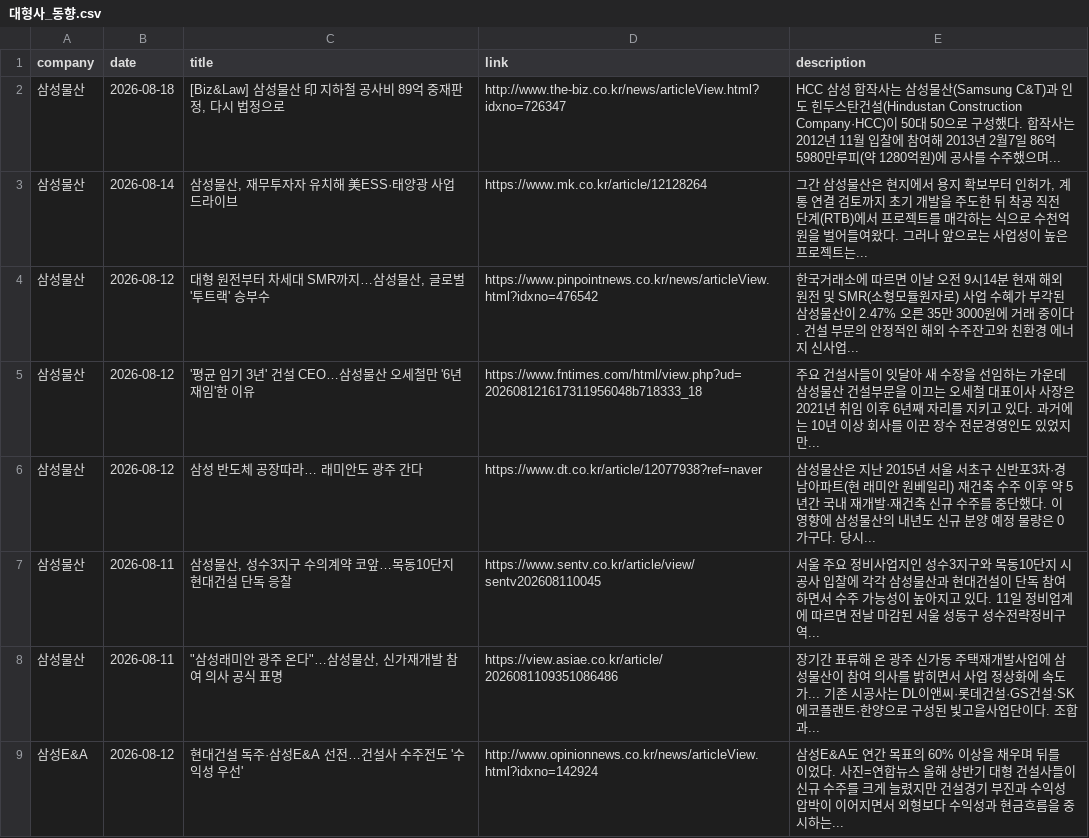
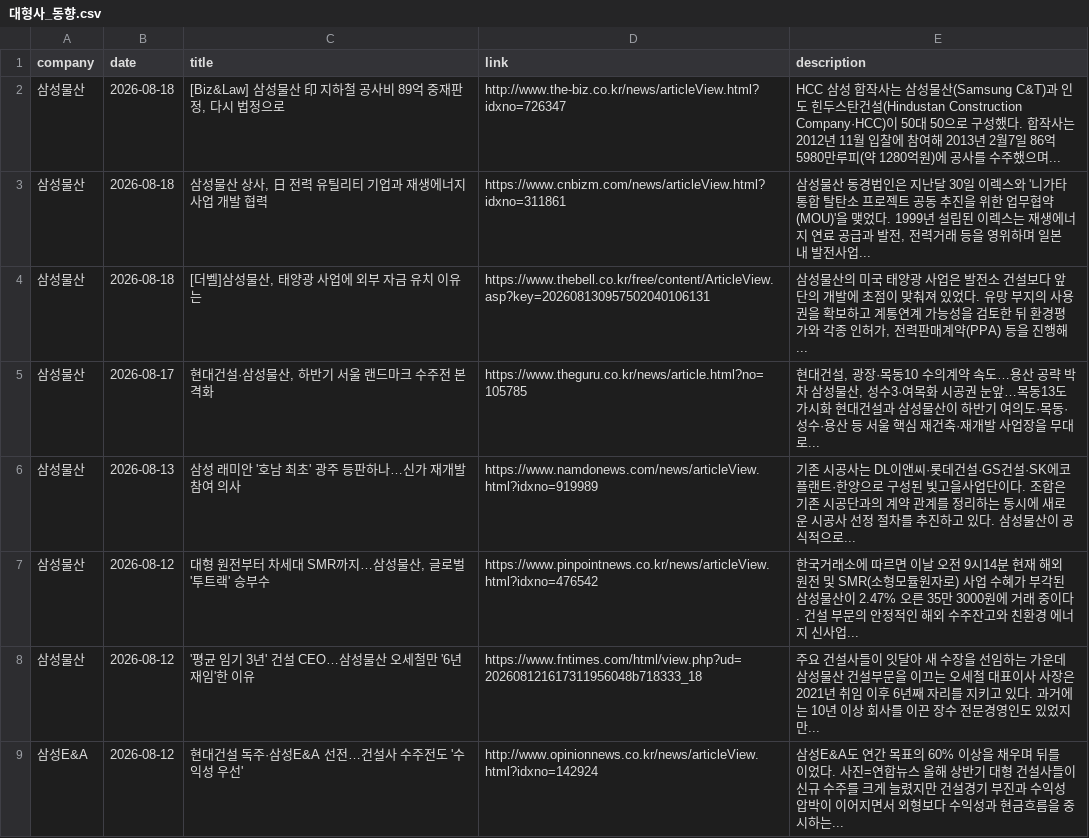
Before and after one commit to hdec-daily-news/hdec-competitors, a CSV file: 대형사_동향.csv, drawn as a sheet; only a part is shown; removed rows and columns are numbered as before the commit, all else as after; the diff covers the shown part only; the diff names each change by its address in the sheet, - before the commit and + after, or states it on an @@ line.

```diff
--- a/대형사_동향.csv
+++ b/대형사_동향.csv
-row 3: 삼성물산 | 2026-08-14 | 삼성물산, 재무투자자 유치해 美ESS·태양광 사업 드라이브 | https://www.mk.co.kr/article/12128264 | 그간 삼성물산은 현지에서 용지 확보부터 인허가, 계통 연결 검토까지 초기 개발을 주도한 뒤 착공 직전 단계(RTB)에서 프로젝트를 매각하는 식으로 수천억 원을 벌어들여왔다. 그러나 앞으로는 사업성이 높은 프로젝트는...
+row 3: 삼성물산 | 2026-08-18 | 삼성물산 상사, 日 전력 유틸리티 기업과 재생에너지 사업 개발 협력 | https://www.cnbizm.com/news/articleView.html?idxno=311861 | 삼성물산 동경법인은 지난달 30일 이렉스와 '니가타 통합 탈탄소 프로젝트 공동 추진을 위한 업무협약(MOU)'을 맺었다. 1999년 설립된 이렉스는 재생에너지 연료 공급과 발전, 전력거래 등을 영위하며 일본 내 발전사업...
+row 4: 삼성물산 | 2026-08-18 | [더벨]삼성물산, 태양광 사업에 외부 자금 유치 이유는 | https://www.thebell.co.kr/free/content/ArticleView.asp?key=202608130957502040106131 | 삼성물산의 미국 태양광 사업은 발전소 건설보다 앞단의 개발에 초점이 맞춰져 있었다. 유망 부지의 사용권을 확보하고 계통연계 가능성을 검토한 뒤 환경평가와 각종 인허가, 전력판매계약(PPA) 등을 진행해...
+row 5: 삼성물산 | 2026-08-17 | 현대건설·삼성물산, 하반기 서울 랜드마크 수주전 본격화 | https://www.theguru.co.kr/news/article.html?no=105785 | 현대건설, 광장·목동10 수의계약 속도…용산 공략 박차 삼성물산, 성수3·여목화 시공권 눈앞…목동13도 가시화 현대건설과 삼성물산이 하반기 여의도·목동·성수·용산 등 서울 핵심 재건축·재개발 사업장을 무대로...
+row 6: 삼성물산 | 2026-08-13 | 삼성 래미안 '호남 최초' 광주 등판하나…신가 재개발 참여 의사 | https://www.namdonews.com/news/articleView.html?idxno=919989 | 기존 시공사는 DL이앤씨·롯데건설·GS건설·SK에코플랜트·한양으로 구성된 빛고을사업단이다. 조합은 기존 시공단과의 계약 관계를 정리하는 동시에 새로운 시공사 선정 절차를 추진하고 있다. 삼성물산이 공식적으로...
-row 6: 삼성물산 | 2026-08-12 | 삼성 반도체 공장따라… 래미안도 광주 간다 | https://www.dt.co.kr/article/12077938?ref=naver | 삼성물산은 지난 2015년 서울 서초구 신반포3차·경남아파트(현 래미안 원베일리) 재건축 수주 이후 약 5년간 국내 재개발·재건축 신규 수주를 중단했다. 이 영향에 삼성물산의 내년도 신규 분양 예정 물량은 0가구다. 당시...
-row 7: 삼성물산 | 2026-08-11 | 삼성물산, 성수3지구 수의계약 코앞…목동10단지 현대건설 단독 응찰 | https://www.sentv.co.kr/article/view/sentv202608110045 | 서울 주요 정비사업지인 성수3지구와 목동10단지 시공사 입찰에 각각 삼성물산과 현대건설이 단독 참여하면서 수주 가능성이 높아지고 있다. 11일 정비업계에 따르면 전날 마감된 서울 성동구 성수전략정비구역...
-row 8: 삼성물산 | 2026-08-11 | "삼성래미안 광주 온다"…삼성물산, 신가재개발 참여 의사 공식 표명 | https://view.asiae.co.kr/article/2026081109351086486 | 장기간 표류해 온 광주 신가동 주택재개발사업에 삼성물산이 참여 의사를 밝히면서 사업 정상화에 속도가... 기존 시공사는 DL이앤씨·롯데건설·GS건설·SK에코플랜트·한양으로 구성된 빛고을사업단이다. 조합과...
```
Also changed, not shown: 8 added rows, 12 removed rows and 6 edited cells elsewhere in this file, 1 other file.
